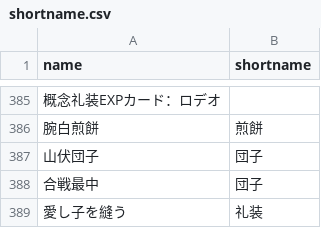
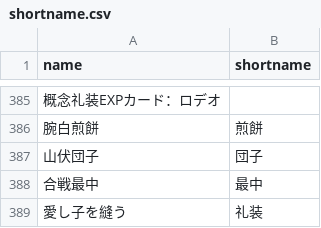
Before and after one commit to fgosc/fgoscdata, a CSV file: shortname.csv, drawn as a sheet; only a part is shown, gaps mark what is left out; the diff names each change by its address in the sheet, - before the commit and + after, or states it on an @@ line.

```diff
--- a/shortname.csv
+++ b/shortname.csv
-B388 (shortname): 団子
+B388 (shortname): 最中
```
Also changed, not shown: 1 other file.
